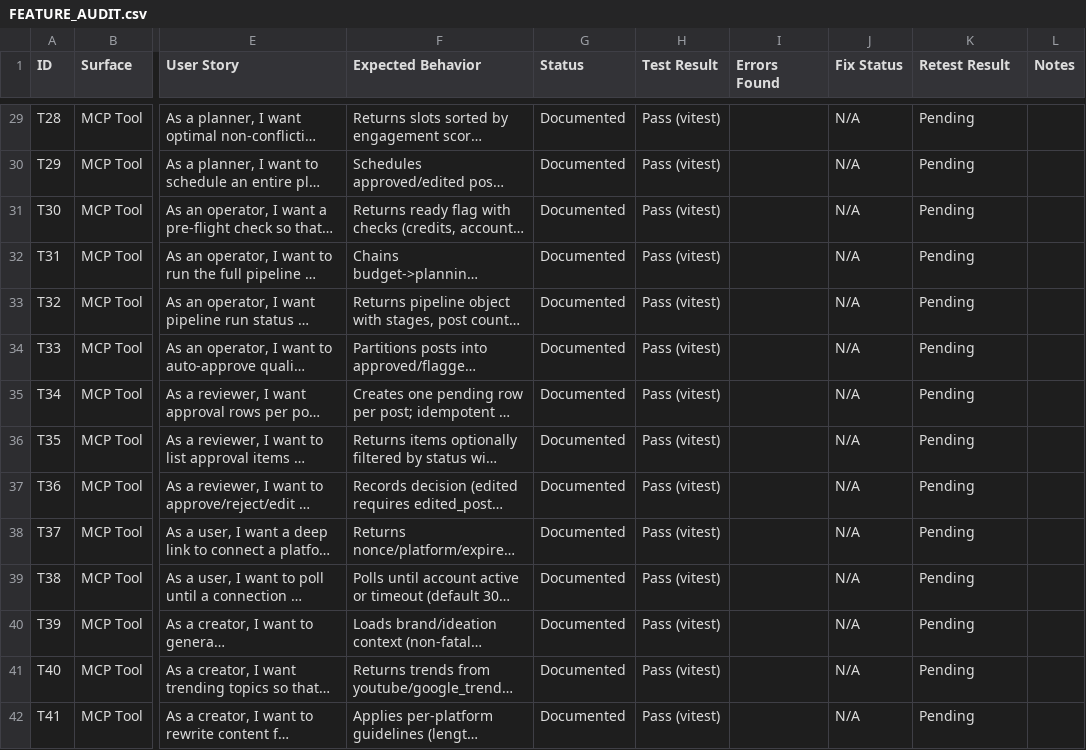
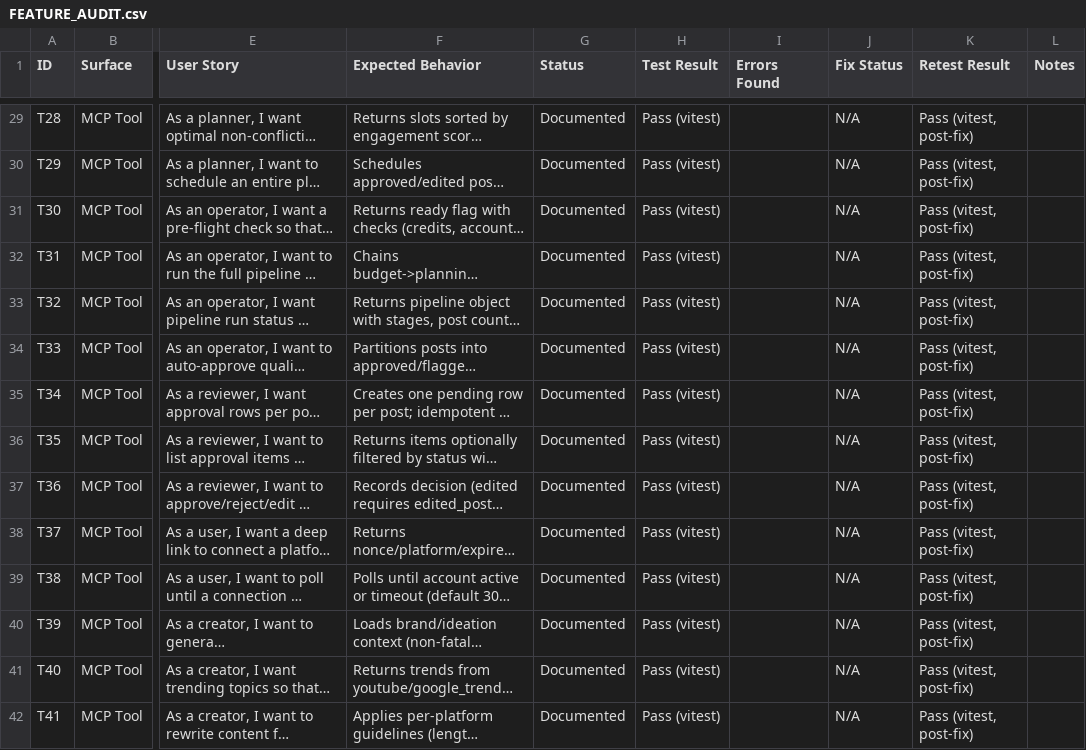
Before and after one commit to socialneuron/mcp-server, a CSV file: docs/feature-audit/FEATURE_AUDIT.csv, drawn as a sheet; only a part is shown, gaps mark what is left out; long unchanged cells end in …; the diff covers the shown part only; the diff names each change by its address in the sheet, - before the commit and + after, or states it on an @@ line.

```diff
--- a/docs/feature-audit/FEATURE_AUDIT.csv
+++ b/docs/feature-audit/FEATURE_AUDIT.csv
-K29:K42 (Retest Result): Pending
+K29:K42 (Retest Result): Pass (vitest, post-fix)
```
Also changed, not shown: 100 edited cells elsewhere in this file, 9 other files.
